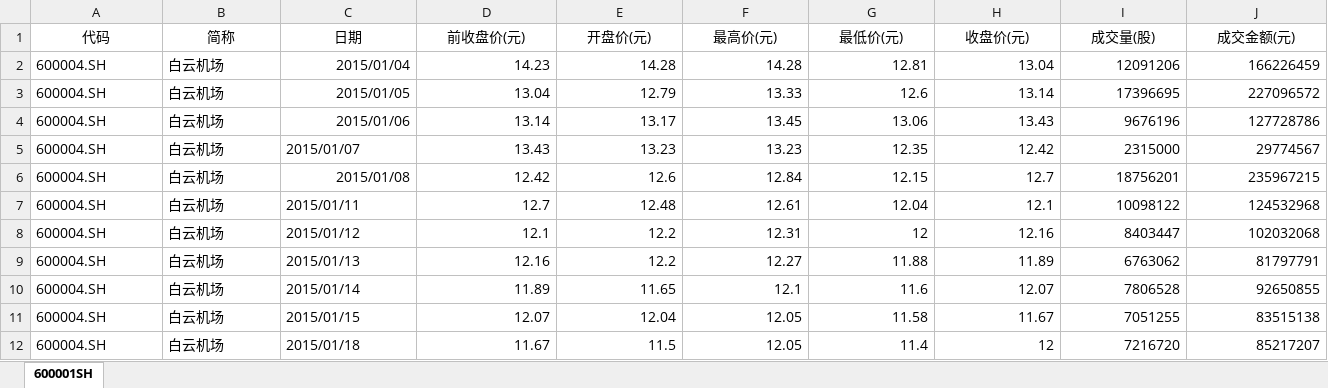
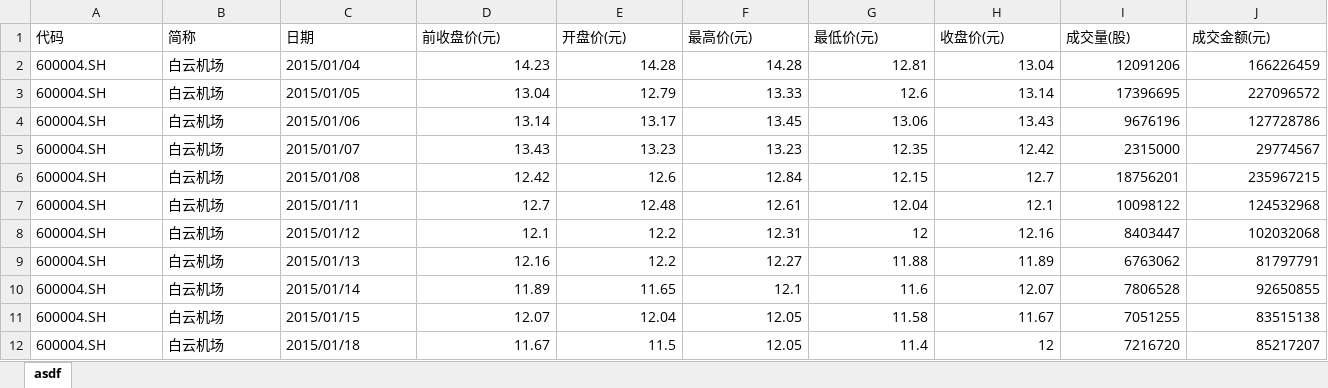
Before and after one commit to TianYu-hpu/python, an Excel workbook: 04数据分析/data/600001SH.xlsx, sheet asdf, drawn as a sheet; only a part is shown; values as stored, in another font and other column widths than the file's, no borders; the diff covers the shown part only; the diff names each change by its address in the sheet, - before the commit and + after, or states it on an @@ line.

```diff
--- a/04数据分析/data/600001SH.xlsx (sheet asdf)
+++ b/04数据分析/data/600001SH.xlsx (sheet asdf)
-sheet tab: 600001SH
+sheet tab: asdf
-A1:J1 alignment: center
+A1:J1 alignment: left
-C2:C4 alignment: right
+C2:C4 alignment: left
-C6 alignment: right
+C6 alignment: left
```
Also changed, not shown: cell formats elsewhere in this sheet, 4 other files.
